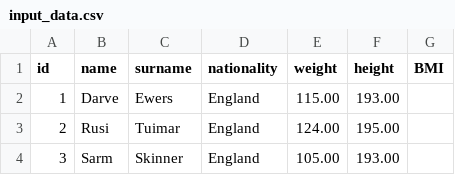
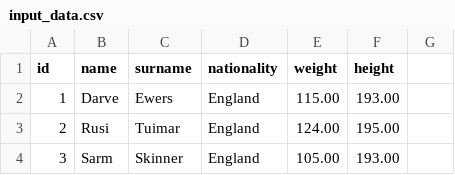
Before and after one commit to KlyocDaniil/test-git, a CSV file: BD/input_data.csv, drawn as a sheet; only a part is shown.

```diff
--- a/BD/input_data.csv
+++ b/BD/input_data.csv
@@ -1,2 +1,2 @@
-"id","name","surname","nationality","weight","height","BMI"
+"id","name","surname","nationality","weight","height"
 1,"Darve","Ewers","England",115.00,193.00
```
Also changed, not shown: 2 other files.
